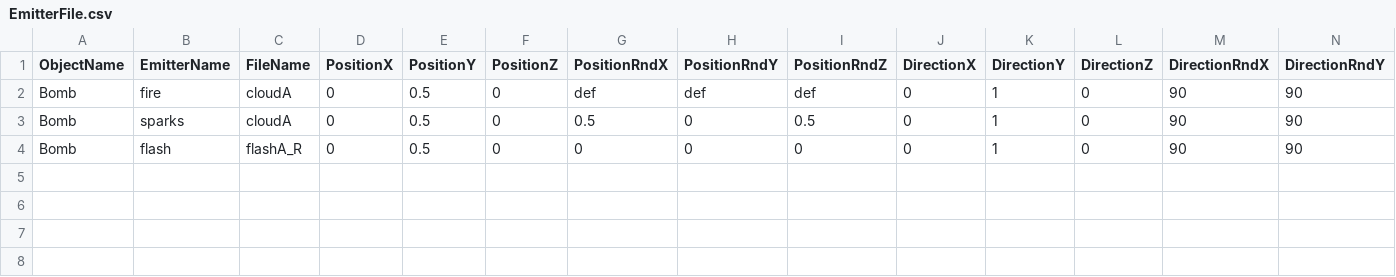
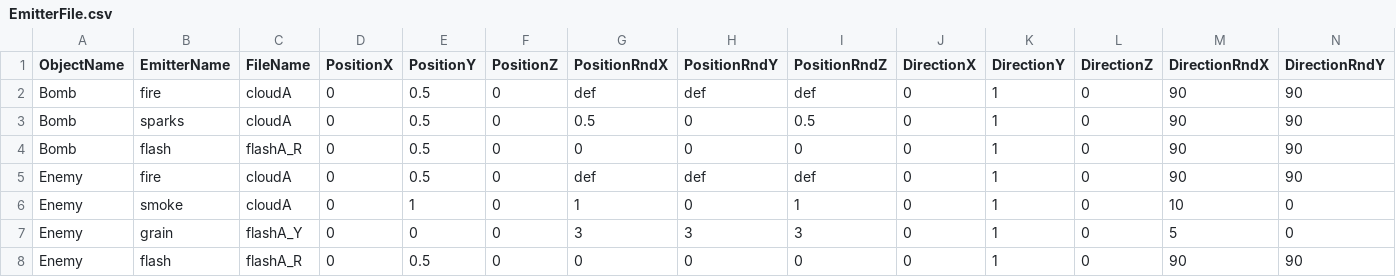
Before and after one commit to Pixel-en/vampire3D, a CSV file: Assets/CSV/EmitterFile.csv, drawn as a sheet; only a part is shown; rows hold the shown columns only; the diff names each change by its address in the sheet, - before the commit and + after, or states it on an @@ line.

```diff
--- a/Assets/CSV/EmitterFile.csv
+++ b/Assets/CSV/EmitterFile.csv
+row 5: Enemy | fire | cloudA | 0 | 0.5 | 0 | def | def | def | 0 | 1 | 0 | 90 | 90
+row 6: Enemy | smoke | cloudA | 0 | 1 | 0 | 1 | 0 | 1 | 0 | 1 | 0 | 10 | 0
+row 7: Enemy | grain | flashA_Y | 0 | 0 | 0 | 3 | 3 | 3 | 0 | 1 | 0 | 5 | 0
+row 8: Enemy | flash | flashA_R | 0 | 0.5 | 0 | 0 | 0 | 0 | 0 | 1 | 0 | 90 | 90
```
Also changed, not shown: 5 other files.
